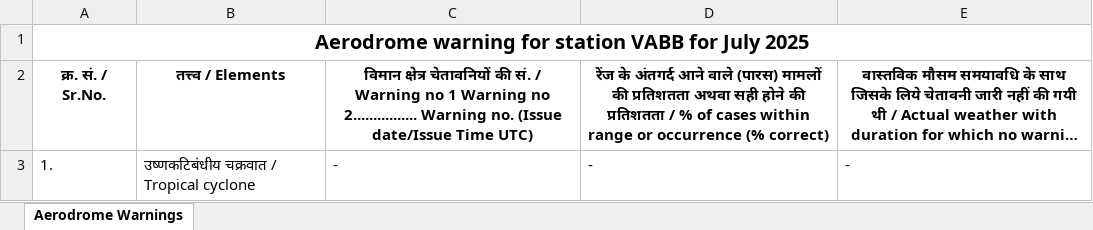
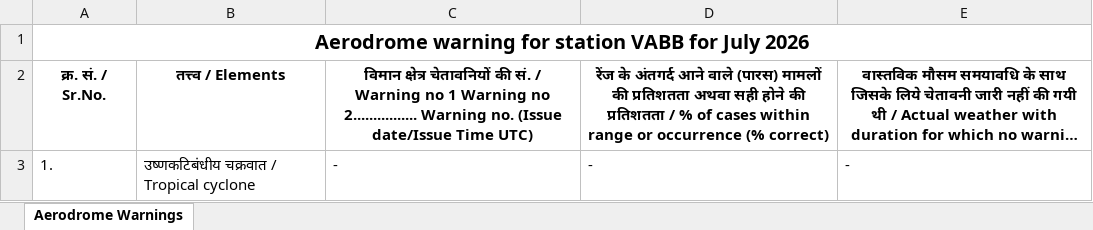
Before and after one commit to aryanilake/forecast_dashboard, an Excel workbook: app/data/ad_warn_data/Aerodrome_Warnings_Table.xlsx, sheet Aerodrome Warnings, drawn as a sheet; only a part is shown; long unchanged cells end in …; values as stored, in another font and other column widths than the file's, no borders; the diff covers the shown part only; the diff names each change by its address in the sheet, - before the commit and + after, or states it on an @@ line.

```diff
--- a/app/data/ad_warn_data/Aerodrome_Warnings_Table.xlsx (sheet Aerodrome Warnings)
+++ b/app/data/ad_warn_data/Aerodrome_Warnings_Table.xlsx (sheet Aerodrome Warnings)
-A1: …for July 2025
+A1: …for July 2026
```
Also changed, not shown: 4 edited cells elsewhere in this sheet, 14 other files.
